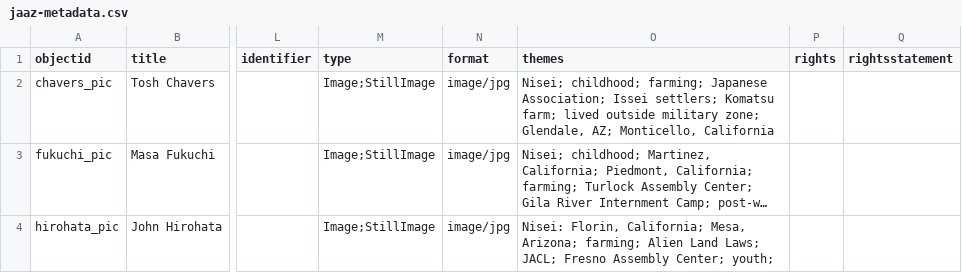
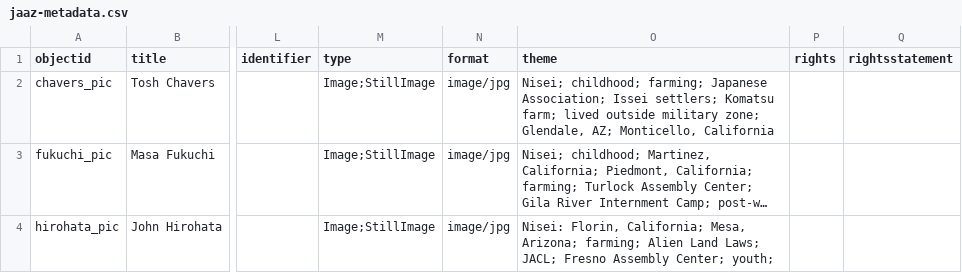
Before and after one commit to profpurplekale/day2repository, a CSV file: _data/jaaz-metadata.csv, drawn as a sheet; only a part is shown, gaps mark what is left out; long unchanged cells end in …; the diff names each change by its address in the sheet, - before the commit and + after, or states it on an @@ line.

```diff
--- a/_data/jaaz-metadata.csv
+++ b/_data/jaaz-metadata.csv
-O1: themes
+O1: theme
```
Also changed, not shown: _data/config-metadata.csv, 2 other files.
